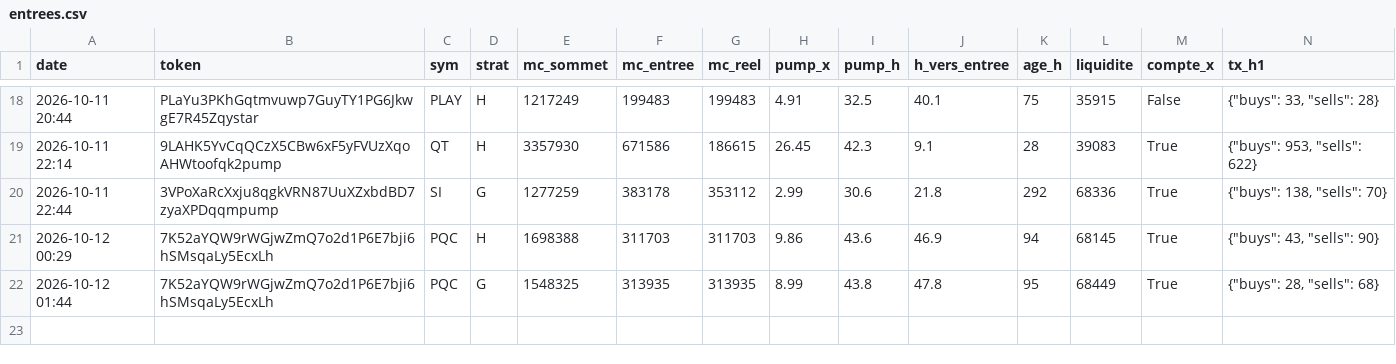
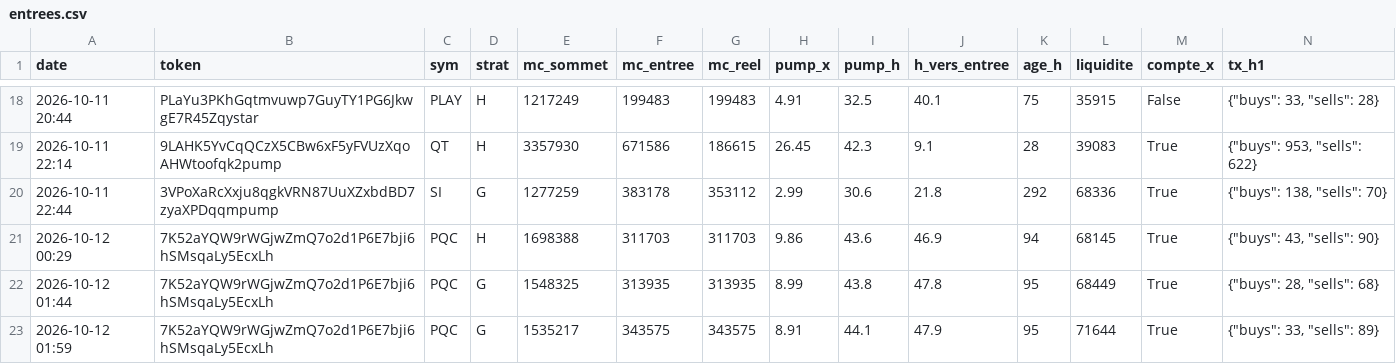
Before and after one commit to loyt1/memecoin-scanner, a CSV file: data/entrees.csv, drawn as a sheet; only a part is shown, gaps mark what is left out; rows hold the shown columns only; the diff names each change by its address in the sheet, - before the commit and + after, or states it on an @@ line.

```diff
--- a/data/entrees.csv
+++ b/data/entrees.csv
+row 23: 2026-10-12 01:59 | 7K52aYQW9rWGjwZmQ7o2d1P6E7bji6hSMsqaLy5EcxLh | PQC | G | 1535217 | 343575 | 343575 | 8.91 | 44.1 | 47.9 | 95 | 71644 | True | {"buys": 33, "sells": 89}
```
Also changed, not shown: 6 other files.
